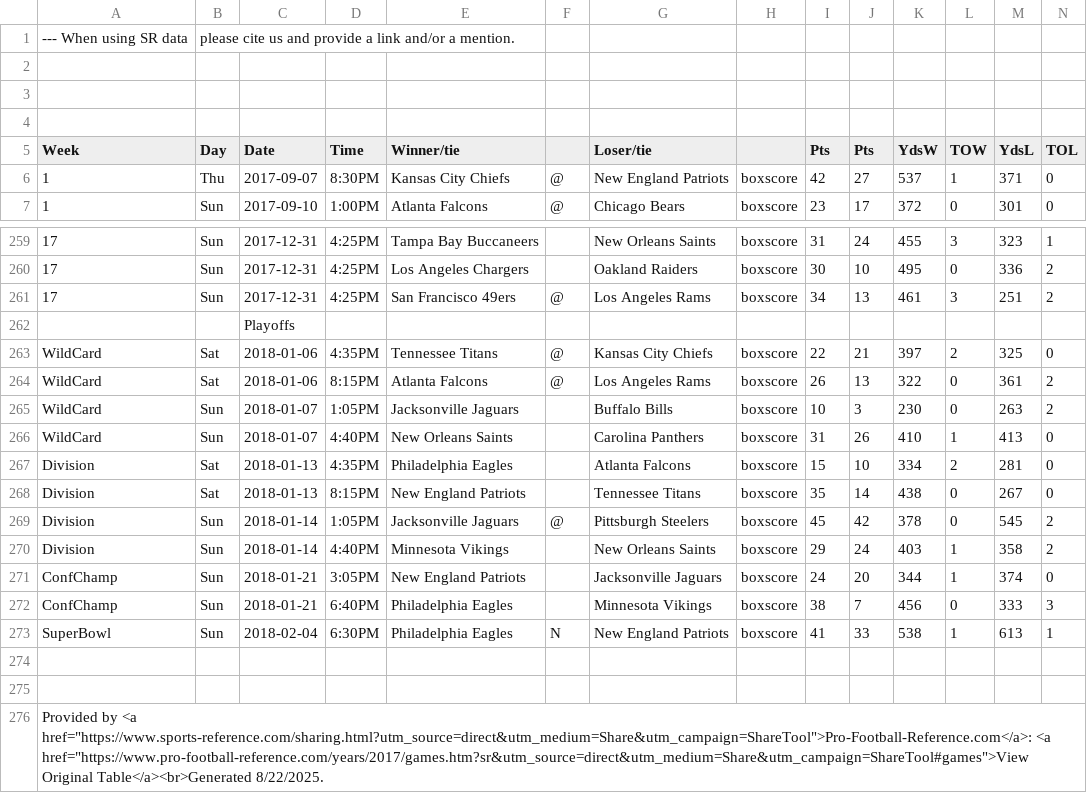
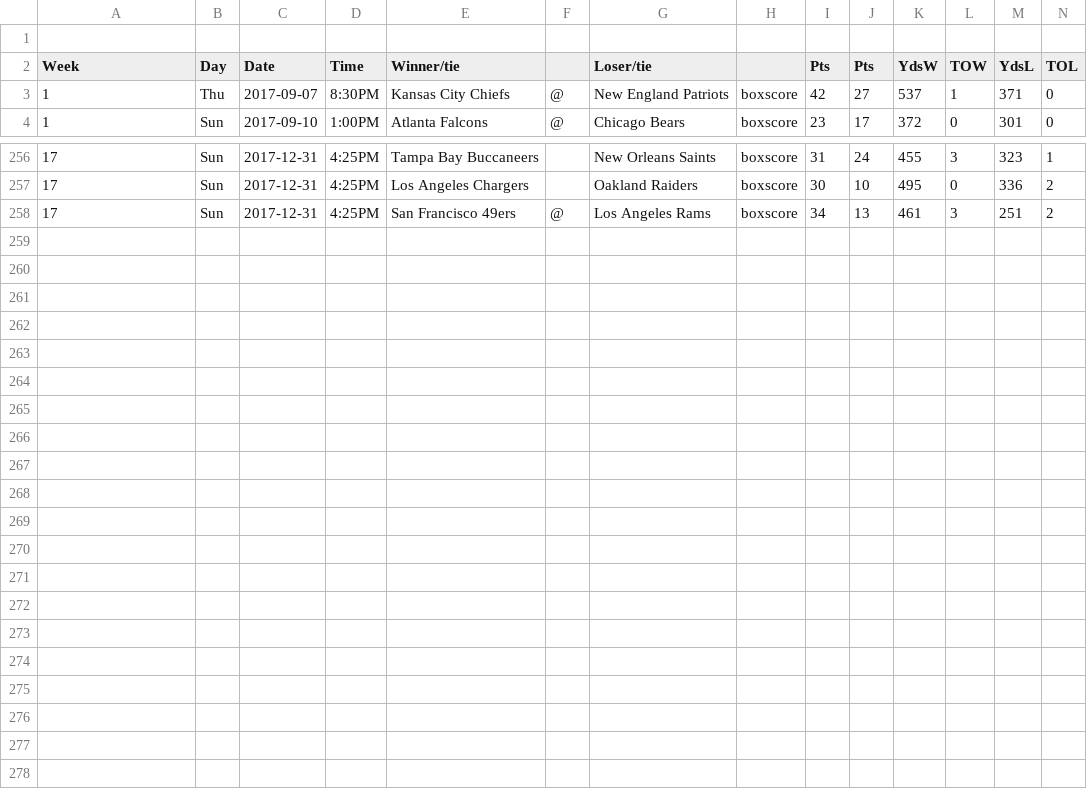
Before and after one commit to TK-71421/project1, a CSV file: nfl/raw_data/season2017.csv, drawn as a sheet; only a part is shown, gaps mark what is left out; the diff names each change by its address in the sheet, - before the commit and + after, or states it on an @@ line.

```diff
--- a/nfl/raw_data/season2017.csv
+++ b/nfl/raw_data/season2017.csv
-row 1: --- When using SR data | please cite us and provide a link and/or a mention.
-row 2: (empty)
-row 3: (empty)
-row 262:  |  | Playoffs
-row 263: WildCard | Sat | 2018-01-06 | 4:35PM | Tennessee Titans | @ | Kansas City Chiefs | boxscore | 22 | 21 | 397 | 2 | 325 | 0
-row 264: WildCard | Sat | 2018-01-06 | 8:15PM | Atlanta Falcons | @ | Los Angeles Rams | boxscore | 26 | 13 | 322 | 0 | 361 | 2
-row 265: WildCard | Sun | 2018-01-07 | 1:05PM | Jacksonville Jaguars |  | Buffalo Bills | boxscore | 10 | 3 | 230 | 0 | 263 | 2
-row 266: WildCard | Sun | 2018-01-07 | 4:40PM | New Orleans Saints |  | Carolina Panthers | boxscore | 31 | 26 | 410 | 1 | 413 | 0
-row 267: Division | Sat | 2018-01-13 | 4:35PM | Philadelphia Eagles |  | Atlanta Falcons | boxscore | 15 | 10 | 334 | 2 | 281 | 0
-row 268: Division | Sat | 2018-01-13 | 8:15PM | New England Patriots |  | Tennessee Titans | boxscore | 35 | 14 | 438 | 0 | 267 | 0
-row 269: Division | Sun | 2018-01-14 | 1:05PM | Jacksonville Jaguars | @ | Pittsburgh Steelers | boxscore | 45 | 42 | 378 | 0 | 545 | 2
-row 270: Division | Sun | 2018-01-14 | 4:40PM | Minnesota Vikings |  | New Orleans Saints | boxscore | 29 | 24 | 403 | 1 | 358 | 2
-row 271: ConfChamp | Sun | 2018-01-21 | 3:05PM | New England Patriots |  | Jacksonville Jaguars | boxscore | 24 | 20 | 344 | 1 | 374 | 0
-row 272: ConfChamp | Sun | 2018-01-21 | 6:40PM | Philadelphia Eagles |  | Minnesota Vikings | boxscore | 38 | 7 | 456 | 0 | 333 | 3
-row 273: SuperBowl | Sun | 2018-02-04 | 6:30PM | Philadelphia Eagles | N | New England Patriots | boxscore | 41 | 33 | 538 | 1 | 613 | 1
-row 274: (empty)
-row 275: (empty)
-row 276: Provided by <a href="https://www.sports-reference.com/sharing.html?utm_source=direct&utm_medium=Share&utm_campaign=ShareTool">Pro-Football-Reference.com</a>: <a href="https://www.pro-football-reference.com/years/2017/games.htm?sr&utm_source=direct&utm_medium=Share&utm_campaign=ShareTool#games">View Original Table</a><br>Generated 8/22/2025.
```
Also changed, not shown: nfl/raw_data/season2020.csv, nfl/raw_data/season2021.csv, 9 other files.
